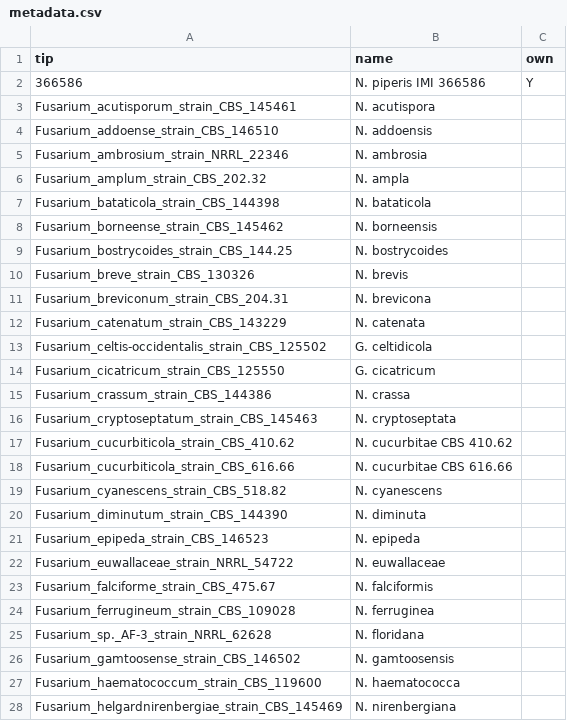
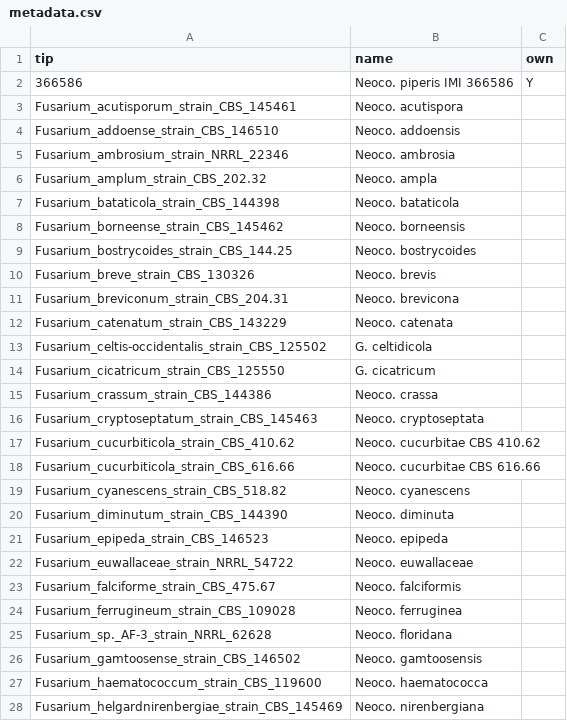
Before and after one commit to Rowena-h/EndophyteGenomes, a CSV file: phylogenetics/raxmlng/neocosmospora/metadata.csv, drawn as a sheet; only a part is shown; the diff covers the shown part only.

```diff
--- a/phylogenetics/raxmlng/neocosmospora/metadata.csv
+++ b/phylogenetics/raxmlng/neocosmospora/metadata.csv
@@ -1,28 +1,28 @@
 tip,name,own
-366586,N. piperis IMI 366586,Y
-Fusarium_acutisporum_strain_CBS_145461,N. acutispora,
-Fusarium_addoense_strain_CBS_146510,N. addoensis,
-Fusarium_ambrosium_strain_NRRL_22346,N. ambrosia,
-Fusarium_amplum_strain_CBS_202.32,N. ampla,
-Fusarium_bataticola_strain_CBS_144398,N. bataticola,
-Fusarium_borneense_strain_CBS_145462,N. borneensis,
-Fusarium_bostrycoides_strain_CBS_144.25,N. bostrycoides,
-Fusarium_breve_strain_CBS_130326,N. brevis,
-Fusarium_breviconum_strain_CBS_204.31,N. brevicona,
-Fusarium_catenatum_strain_CBS_143229,N. catenata,
+366586,Neoco. piperis IMI 366586,Y
+Fusarium_acutisporum_strain_CBS_145461,Neoco. acutispora,
+Fusarium_addoense_strain_CBS_146510,Neoco. addoensis,
+Fusarium_ambrosium_strain_NRRL_22346,Neoco. ambrosia,
+Fusarium_amplum_strain_CBS_202.32,Neoco. ampla,
+Fusarium_bataticola_strain_CBS_144398,Neoco. bataticola,
+Fusarium_borneense_strain_CBS_145462,Neoco. borneensis,
+Fusarium_bostrycoides_strain_CBS_144.25,Neoco. bostrycoides,
+Fusarium_breve_strain_CBS_130326,Neoco. brevis,
+Fusarium_breviconum_strain_CBS_204.31,Neoco. brevicona,
+Fusarium_catenatum_strain_CBS_143229,Neoco. catenata,
 Fusarium_celtis-occidentalis_strain_CBS_125502,G. celtidicola,
 Fusarium_cicatricum_strain_CBS_125550,G. cicatricum,
-Fusarium_crassum_strain_CBS_144386,N. crassa,
-Fusarium_cryptoseptatum_strain_CBS_145463,N. cryptoseptata,
-Fusarium_cucurbiticola_strain_CBS_410.62,N. cucurbitae CBS 410.62,
-Fusarium_cucurbiticola_strain_CBS_616.66,N. cucurbitae CBS 616.66,
-Fusarium_cyanescens_strain_CBS_518.82,N. cyanescens,
-Fusarium_diminutum_strain_CBS_144390,N. diminuta,
-Fusarium_epipeda_strain_CBS_146523,N. epipeda,
-Fusarium_euwallaceae_strain_NRRL_54722,N. euwallaceae,
-Fusarium_falciforme_strain_CBS_475.67,N. falciformis,
-Fusarium_ferrugineum_strain_CBS_109028,N. ferruginea,
-Fusarium_sp._AF-3_strain_NRRL_62628,N. floridana,
-Fusarium_gamtoosense_strain_CBS_146502,N. gamtoosensis,
-Fusarium_haematococcum_strain_CBS_119600,N. haematococca,
-Fusarium_helgardnirenbergiae_strain_CBS_145469,N. nirenbergiana,
+Fusarium_crassum_strain_CBS_144386,Neoco. crassa,
+Fusarium_cryptoseptatum_strain_CBS_145463,Neoco. cryptoseptata,
+Fusarium_cucurbiticola_strain_CBS_410.62,Neoco. cucurbitae CBS 410.62,
+Fusarium_cucurbiticola_strain_CBS_616.66,Neoco. cucurbitae CBS 616.66,
+Fusarium_cyanescens_strain_CBS_518.82,Neoco. cyanescens,
+Fusarium_diminutum_strain_CBS_144390,Neoco. diminuta,
+Fusarium_epipeda_strain_CBS_146523,Neoco. epipeda,
+Fusarium_euwallaceae_strain_NRRL_54722,Neoco. euwallaceae,
+Fusarium_falciforme_strain_CBS_475.67,Neoco. falciformis,
+Fusarium_ferrugineum_strain_CBS_109028,Neoco. ferruginea,
+Fusarium_sp._AF-3_strain_NRRL_62628,Neoco. floridana,
+Fusarium_gamtoosense_strain_CBS_146502,Neoco. gamtoosensis,
+Fusarium_haematococcum_strain_CBS_119600,Neoco. haematococca,
+Fusarium_helgardnirenbergiae_strain_CBS_145469,Neoco. nirenbergiana,
```
Also changed, not shown: 54 edited cells elsewhere in this file, phylogenetics/raxmlng/colletotrichum/metadata.csv, 27 other files.
